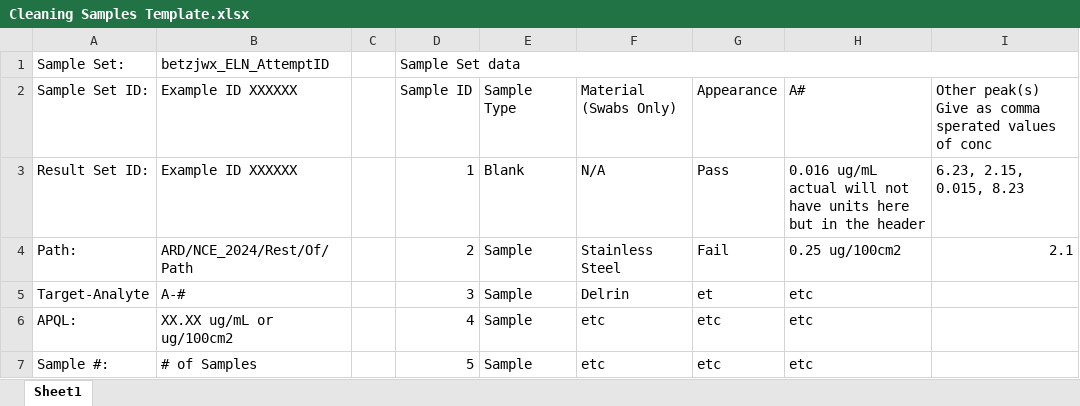
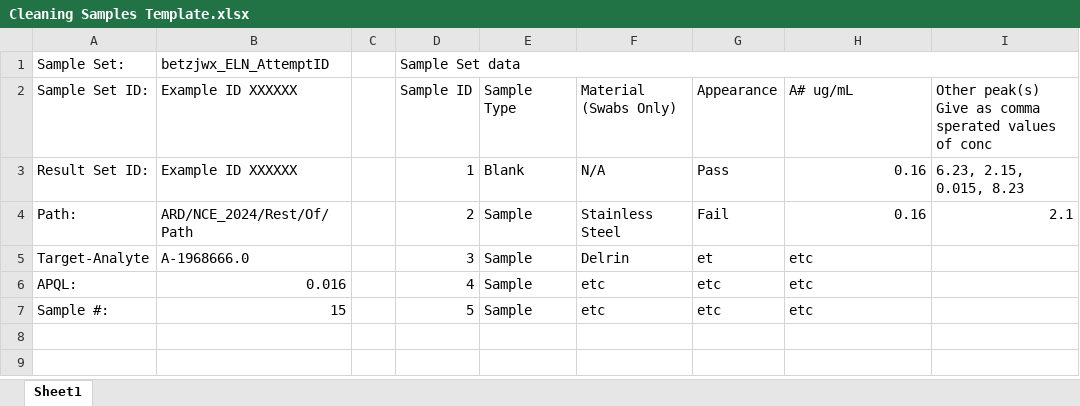
Before and after one commit to Warbo360/CS50P-Work-Folder-, an Excel workbook: Cleaning Samples Template.xlsx, sheet Sheet1, drawn as a sheet; values as stored, in another font and other column widths than the file's, no borders; charts and pictures not drawn; the diff names each change by its address in the sheet, - before the commit and + after, or states it on an @@ line.

Commit message:
Progress on opening and finding specific indexes in rows in spreadsheets

```diff
--- a/Cleaning Samples Template.xlsx (sheet Sheet1)
+++ b/Cleaning Samples Template.xlsx (sheet Sheet1)
-H2: A#
+H2: A# ug/mL
-H3: 0.016 ug/mL actual will not have units here but in the header
+H3: 0.16
-H4: 0.25 ug/100cm2
+H4: 0.16
-B5: A-#
+B5: A-1968666.0
-B6: XX.XX ug/mL or ug/100cm2
+B6: 0.016
-B7: # of Samples
+B7: 15
```
Also changed, not shown: charts or pictures, 1 other file.
